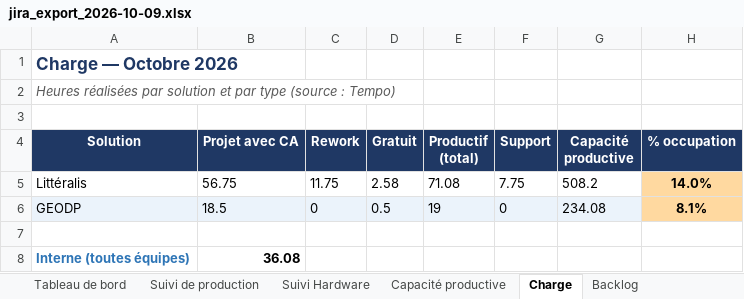
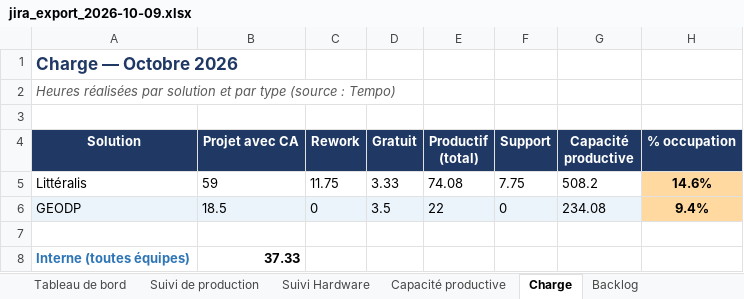
Before and after one commit to MathildePanierDelivery/jira-export, an Excel workbook: jira_export_2026-10-09.xlsx, sheet Charge, drawn as a sheet; values as stored, in another font and other column widths than the file's, no borders; the diff names each change by its address in the sheet, - before the commit and + after, or states it on an @@ line.

```diff
--- a/jira_export_2026-10-09.xlsx (sheet Charge)
+++ b/jira_export_2026-10-09.xlsx (sheet Charge)
-B5 (Projet avec CA): 56.75
+B5 (Projet avec CA): 59
-D5 (Gratuit): 2.58
+D5 (Gratuit): 3.33
-E5 (Productif (total)): 71.08
+E5 (Productif (total)): 74.08
-H5 (% occupation): 14.0%
+H5 (% occupation): 14.6%
-D6 (Gratuit): 0.5
+D6 (Gratuit): 3.5
-E6 (Productif (total)): 19
+E6 (Productif (total)): 22
-H6 (% occupation): 8.1%
+H6 (% occupation): 9.4%
-B8 (Projet avec CA): 36.08
+B8 (Projet avec CA): 37.33
```
Also changed, not shown: sheet Suivi de production, sheet Tableau de bord, _historique.xlsx, 6 other files.
